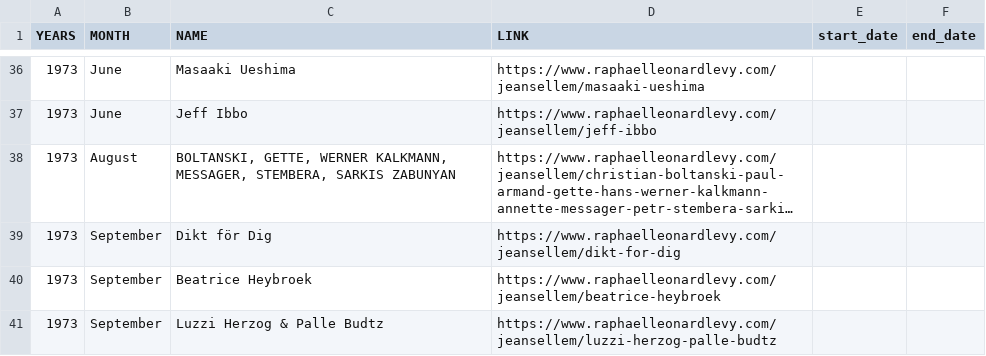
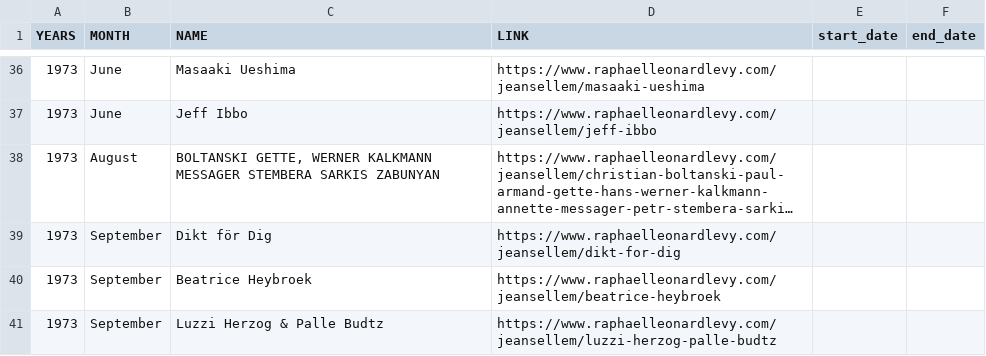
Before and after one commit to rphl66/my-csv-files, a CSV file: data_namecased.csv, drawn as a sheet; only a part is shown, gaps mark what is left out; long unchanged cells end in …; the diff names each change by its address in the sheet, - before the commit and + after, or states it on an @@ line.

Commit message:
Update data_namecased.csv

```diff
--- a/data_namecased.csv
+++ b/data_namecased.csv
-C38 (NAME): BOLTANSKI, GETTE, WERNER KALKMANN, MESSAGER, STEMBERA, SARKIS ZABUNYAN
+C38 (NAME): BOLTANSKI GETTE, WERNER KALKMANN MESSAGER STEMBERA SARKIS ZABUNYAN
```
